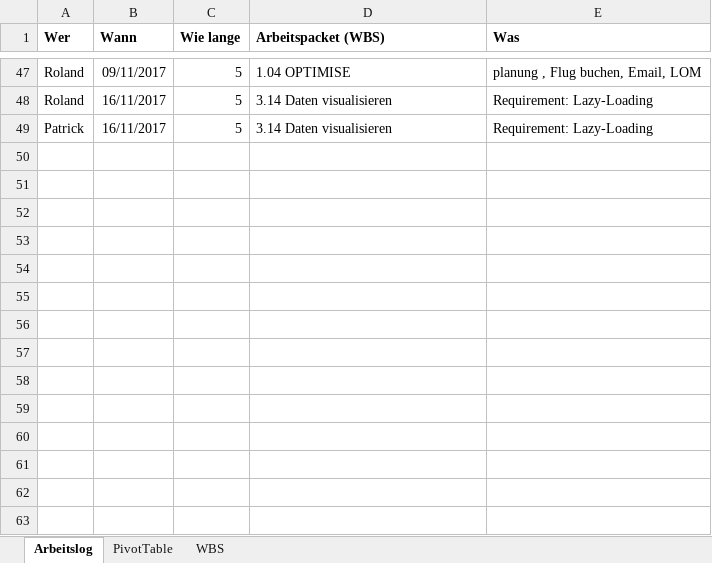
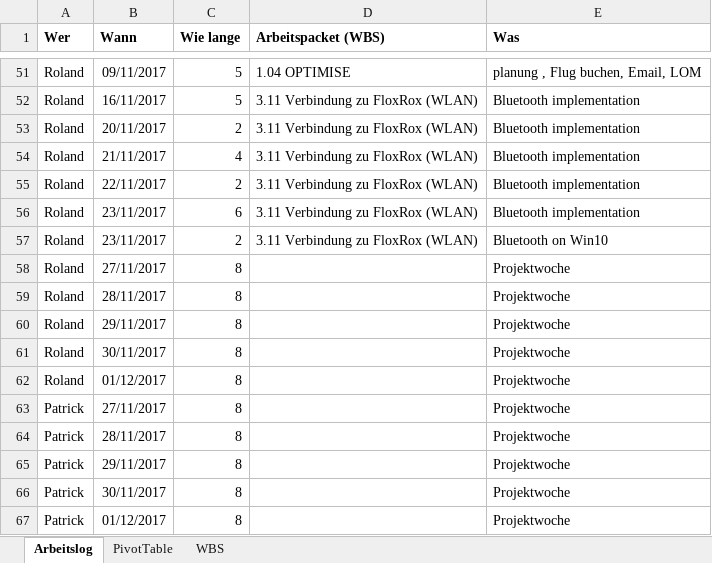
Before and after one commit to rmosimann/frva, an Excel workbook: documents/03_QM/FRVA_Arbeitsjournal.xlsx, sheet Arbeitslog, drawn as a sheet; only a part is shown, gaps mark what is left out; values as stored, in another font and other column widths than the file's, no borders; addresses are those after the commit; the diff covers the shown part only; the diff names each change by its address in the sheet, - before the commit and + after, or states it on an @@ line.

Commit message:
Added some hours

```diff
--- a/documents/03_QM/FRVA_Arbeitsjournal.xlsx (sheet Arbeitslog)
+++ b/documents/03_QM/FRVA_Arbeitsjournal.xlsx (sheet Arbeitslog)
-D52 (Arbeitspacket (WBS)): 3.14 Daten visualisieren
+D52 (Arbeitspacket (WBS)): 3.11 Verbindung zu FloxRox (WLAN)
-E52 (Was): Requirement: Lazy-Loading
+E52 (Was): Bluetooth implementation
@@ row 49 moved to row 27: Patrick @@
+row 53: Roland | 20/11/2017 | 2 | 3.11 Verbindung zu FloxRox (WLAN) | Bluetooth implementation
+row 54: Roland | 21/11/2017 | 4 | 3.11 Verbindung zu FloxRox (WLAN) | Bluetooth implementation
+row 55: Roland | 22/11/2017 | 2 | 3.11 Verbindung zu FloxRox (WLAN) | Bluetooth implementation
+row 56: Roland | 23/11/2017 | 6 | 3.11 Verbindung zu FloxRox (WLAN) | Bluetooth implementation
+row 57: Roland | 23/11/2017 | 2 | 3.11 Verbindung zu FloxRox (WLAN) | Bluetooth on Win10
+row 58: Roland | 27/11/2017 | 8 |  | Projektwoche
+row 59: Roland | 28/11/2017 | 8 |  | Projektwoche
+row 60: Roland | 29/11/2017 | 8 |  | Projektwoche
+row 61: Roland | 30/11/2017 | 8 |  | Projektwoche
+row 62: Roland | 01/12/2017 | 8 |  | Projektwoche
+row 63: Patrick | 27/11/2017 | 8 |  | Projektwoche
+row 64: Patrick | 28/11/2017 | 8 |  | Projektwoche
+row 65: Patrick | 29/11/2017 | 8 |  | Projektwoche
+row 66: Patrick | 30/11/2017 | 8 |  | Projektwoche
+row 67: Patrick | 01/12/2017 | 8 |  | Projektwoche
```
Also changed, not shown: 3 added rows and 20 moved rows elsewhere in this sheet.
